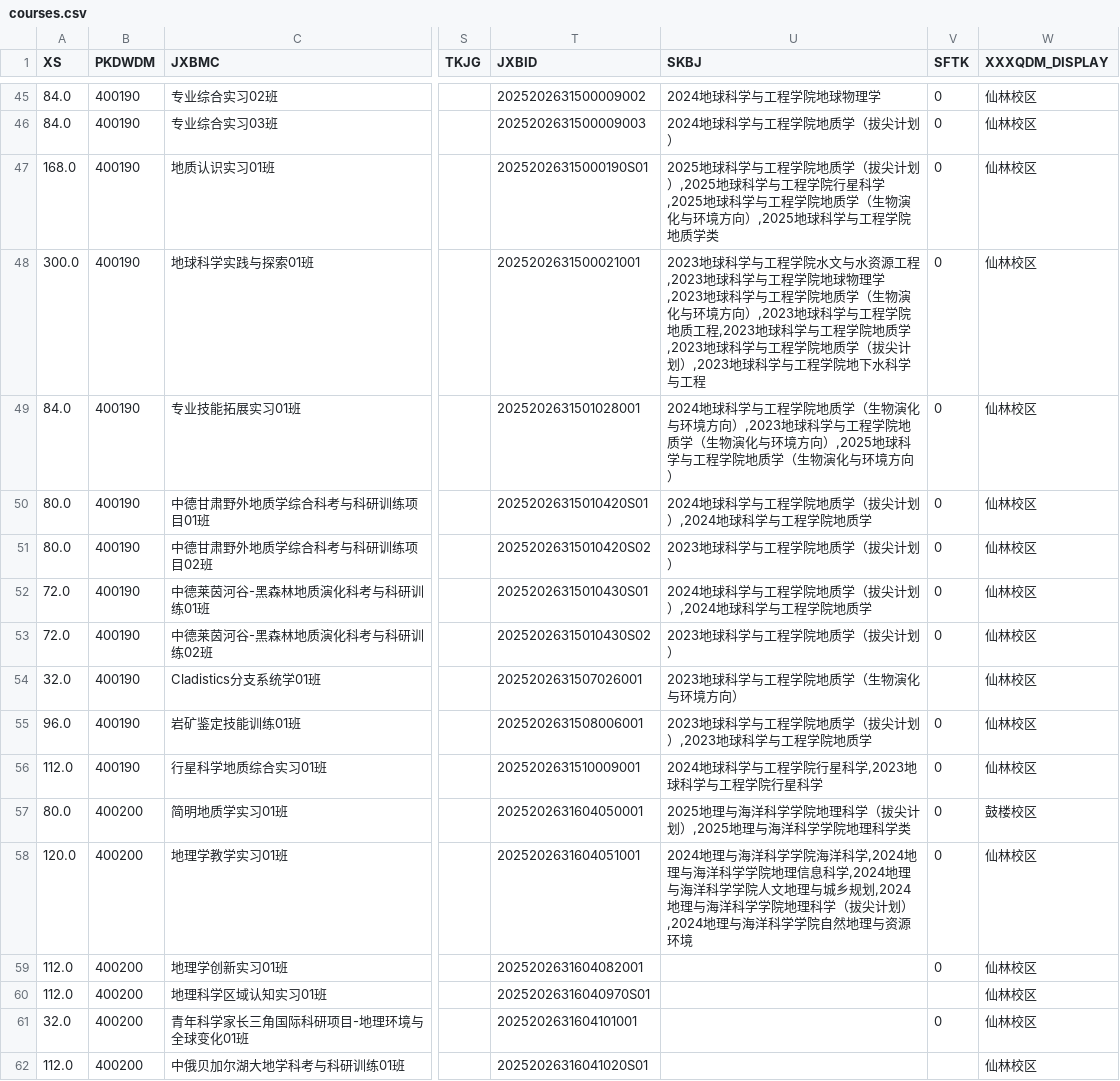
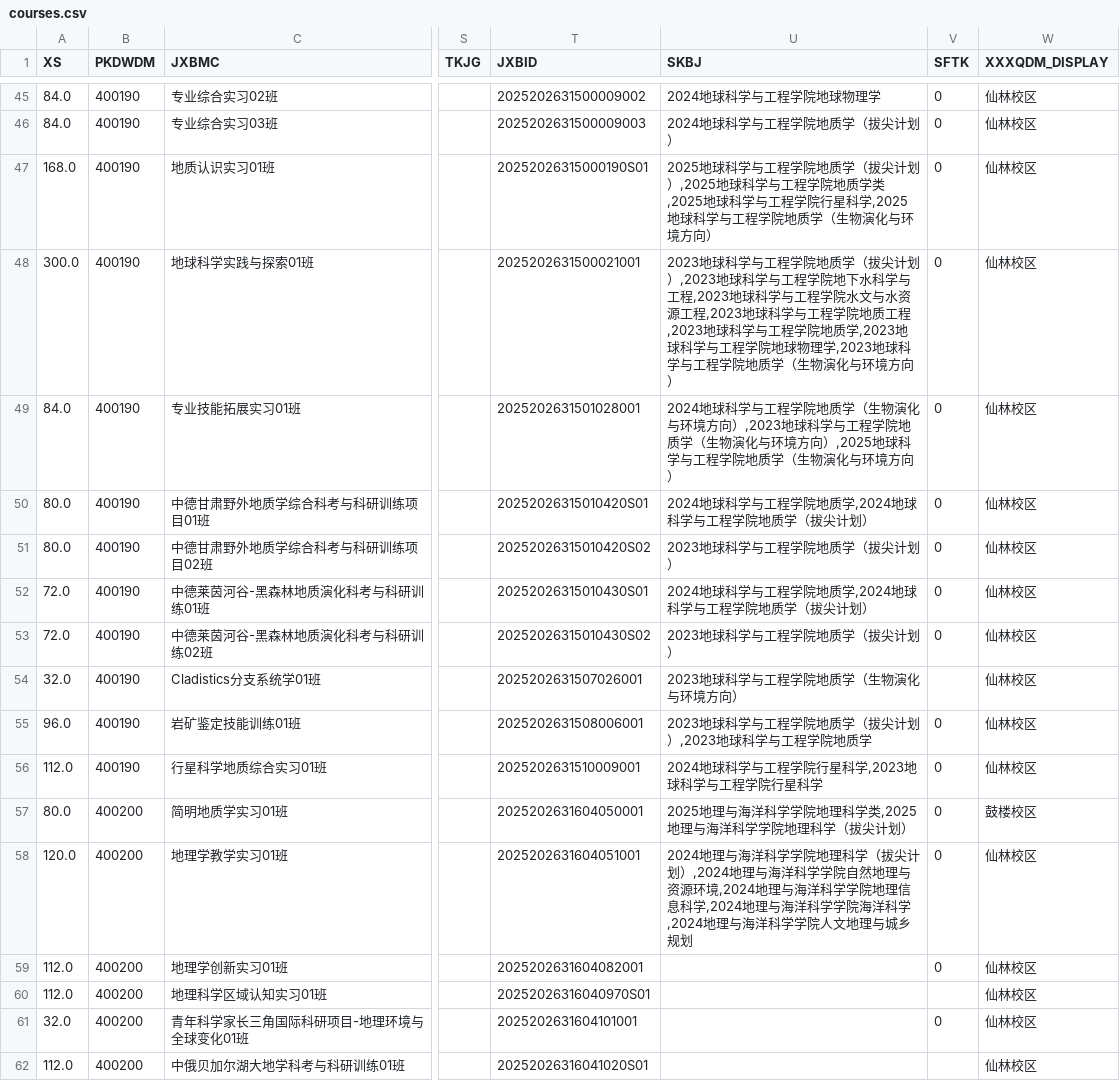
Before and after one commit to at-nju/courses, a CSV file: data/2025-2026-3/courses.csv, drawn as a sheet; only a part is shown, gaps mark what is left out; the diff covers the shown part only; the diff names each change by its address in the sheet, - before the commit and + after, or states it on an @@ line.

```diff
--- a/data/2025-2026-3/courses.csv
+++ b/data/2025-2026-3/courses.csv
-U47 (SKBJ): …工程学院行星科学,2025地球科学与工程学院地质学（生物演化与环境方向）,2025地球科学与工程学院地质学类
+U47 (SKBJ): …工程学院地质学类,2025地球科学与工程学院行星科学,2025地球科学与工程学院地质学（生物演化与环境方向）
-U48 (SKBJ): …工程学院水文与水资源工程,2023地球科学与工程学院地球物理学,2023地球科学与工程学院地质学（生物演化与环境方向）,2023地球科学与工程学院地质工程,2023地球科学与工程学院地质学,2023地球科学与工程学院地质学（拔尖计划）,2023地球科学与工程学院地下水科学与工程
+U48 (SKBJ): …工程学院地质学（拔尖计划）,2023地球科学与工程学院地下水科学与工程,2023地球科学与工程学院水文与水资源工程,2023地球科学与工程学院地质工程,2023地球科学与工程学院地质学,2023地球科学与工程学院地球物理学,2023地球科学与工程学院地质学（生物演化与环境方向）
-U50 (SKBJ): 2024地球科学与工程学院地质学（拔尖计划）,2024地球科学与工程学院地质学
+U50 (SKBJ): 2024地球科学与工程学院地质学,2024地球科学与工程学院地质学（拔尖计划）
-U52 (SKBJ): 2024地球科学与工程学院地质学（拔尖计划）,2024地球科学与工程学院地质学
+U52 (SKBJ): 2024地球科学与工程学院地质学,2024地球科学与工程学院地质学（拔尖计划）
-U57 (SKBJ): 2025地理与海洋科学学院地理科学（拔尖计划）,2025地理与海洋科学学院地理科学类
+U57 (SKBJ): 2025地理与海洋科学学院地理科学类,2025地理与海洋科学学院地理科学（拔尖计划）
-U58 (SKBJ): …科学学院海洋科学,2024地理与海洋科学学院地理信息科学,2024地理与海洋科学学院人文地理与城乡规划,2024地理与海洋科学学院地理科学（拔尖计划）,2024地理与海洋科学学院自然地理与资源环境
+U58 (SKBJ): …科学学院地理科学（拔尖计划）,2024地理与海洋科学学院自然地理与资源环境,2024地理与海洋科学学院地理信息科学,2024地理与海洋科学学院海洋科学,2024地理与海洋科学学院人文地理与城乡规划
```
Also changed, not shown: 54 edited cells elsewhere in this file, 5 other files.
